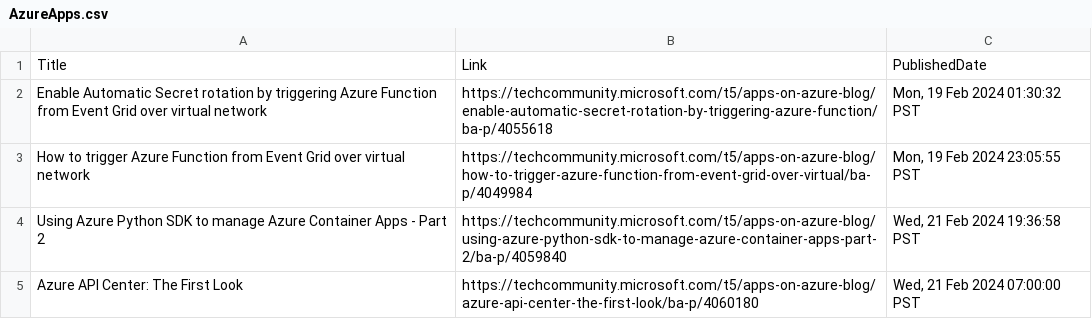
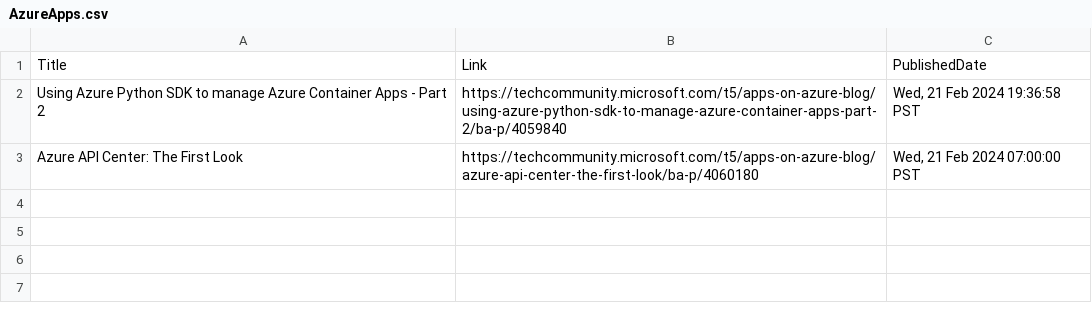
Before and after one commit to wilfriedwoivre/feedly, a CSV file: items/AzureApps.csv, drawn as a sheet.

Commit message:
Read RSS items

```diff
--- a/items/AzureApps.csv
+++ b/items/AzureApps.csv
@@ -1,4 +1,2 @@
 Title,Link,PublishedDate
-Enable Automatic Secret rotation by triggering Azure Function from Event Grid over virtual network,https://techcommunity.microsoft.com/t5/apps-on-azure-blog/enable-automatic-secret-rotation-by-triggering-azure-function/ba-p/4055618,"Mon, 19 Feb 2024 01:30:32 PST"
-How to trigger Azure Function from Event Grid over virtual network,https://techcommunity.microsoft.com/t5/apps-on-azure-blog/how-to-trigger-azure-function-from-event-grid-over-virtual/ba-p/4049984,"Mon, 19 Feb 2024 23:05:55 PST"
 Using Azure Python SDK to manage Azure Container Apps - Part 2,https://techcommunity.microsoft.com/t5/apps-on-azure-blog/using-azure-python-sdk-to-manage-azure-container-apps-part-2/ba-p/4059840,"Wed, 21 Feb 2024 19:36:58 PST"
```
